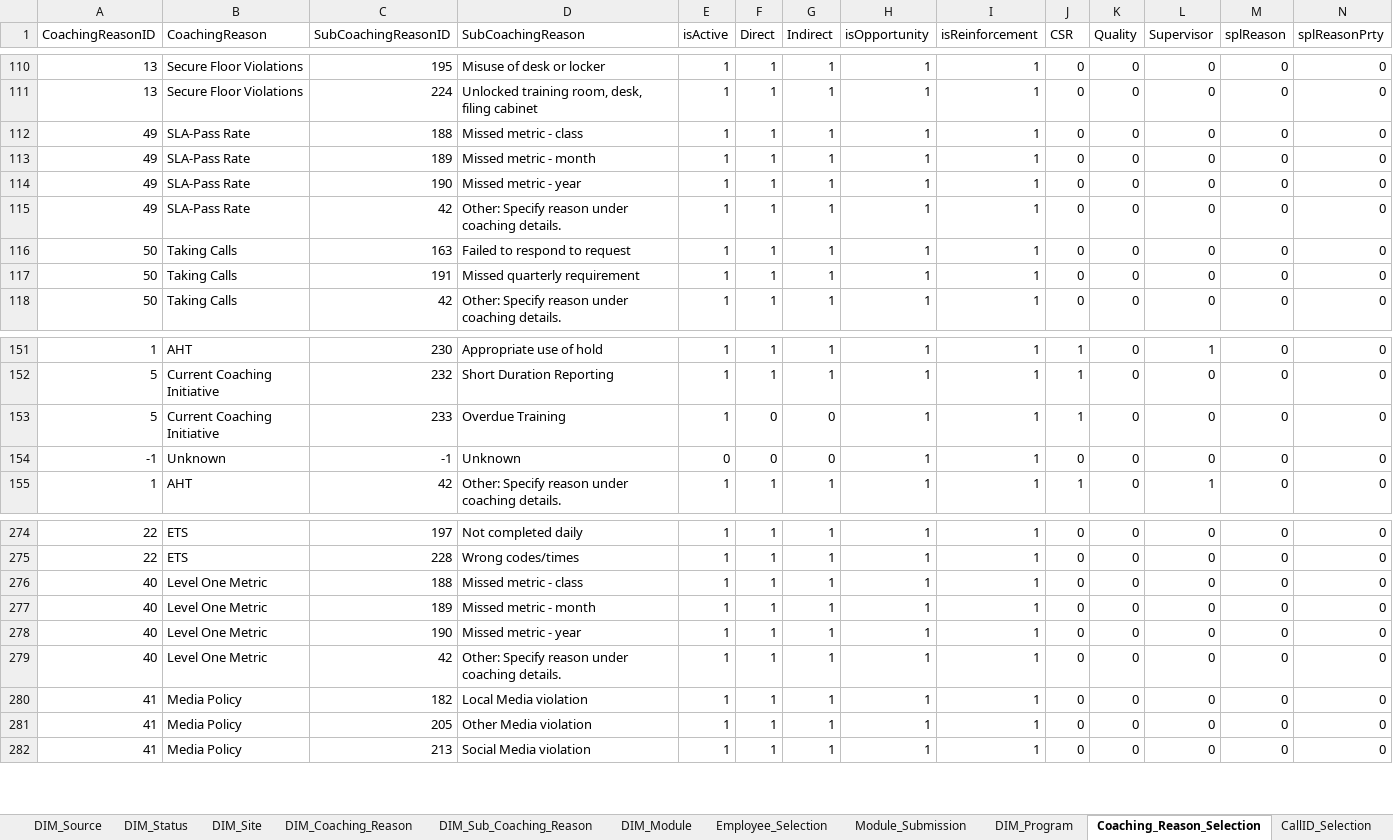
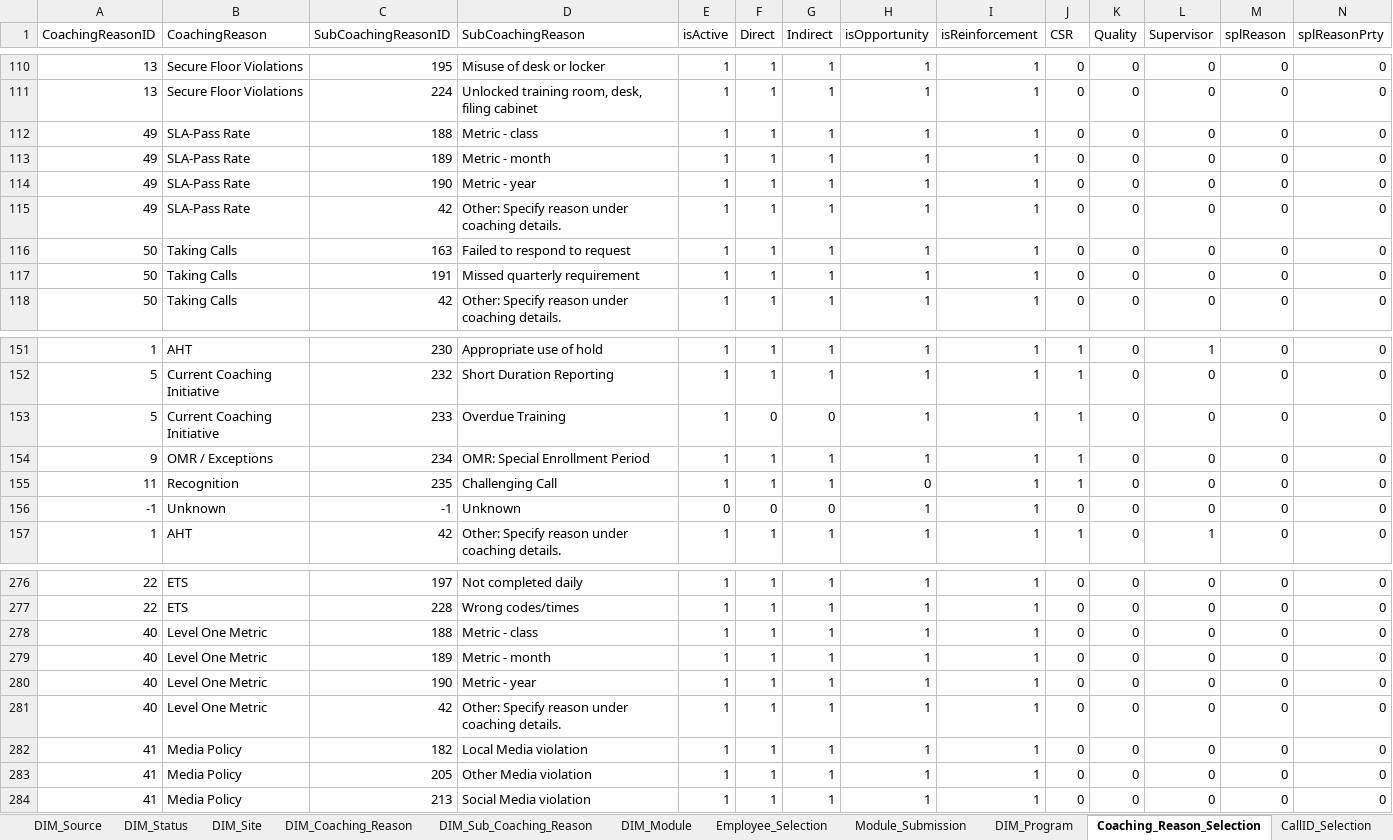
Before and after one commit to maximus-cco/eCoaching_V2_Bak, an Excel workbook: Design/CCO_eCoaching_Dimension_Table_Data.xlsx, sheet Coaching_Reason_Selection, drawn as a sheet; only a part is shown, gaps mark what is left out; values as stored, in another font and other column widths than the file's, no borders; addresses are those after the commit; rows hold the shown columns only; the diff names each change by its address in the sheet, - before the commit and + after, or states it on an @@ line.

Commit message:
Internal version 39. Updates for 2668 and 2669.
git-tfs-id: [https://tfs.omnicloud.local/tfs/cco%20program/]$/eCoaching_V2;C34303

```diff
--- a/Design/CCO_eCoaching_Dimension_Table_Data.xlsx (sheet Coaching_Reason_Selection)
+++ b/Design/CCO_eCoaching_Dimension_Table_Data.xlsx (sheet Coaching_Reason_Selection)
-D112 (SubCoachingReason): Missed metric - class
+D112 (SubCoachingReason): Metric - class
-D113 (SubCoachingReason): Missed metric - month
+D113 (SubCoachingReason): Metric - month
-D114 (SubCoachingReason): Missed metric - year
+D114 (SubCoachingReason): Metric - year
+row 154: 9 | OMR / Exceptions | 234 | OMR: Special Enrollment Period | 1 | 1 | 1 | 1 | 1 | 1 | 0 | 0 | 0 | 0
+row 155: 11 | Recognition | 235 | Challenging Call | 1 | 1 | 1 | 0 | 1 | 1 | 0 | 0 | 0 | 0
-D278 (SubCoachingReason): Missed metric - class
+D278 (SubCoachingReason): Metric - class
-D279 (SubCoachingReason): Missed metric - month
+D279 (SubCoachingReason): Metric - month
-D280 (SubCoachingReason): Missed metric - year
+D280 (SubCoachingReason): Metric - year
```
Also changed, not shown: sheet Revision_History, sheet DIM_Sub_Coaching_Reason.
